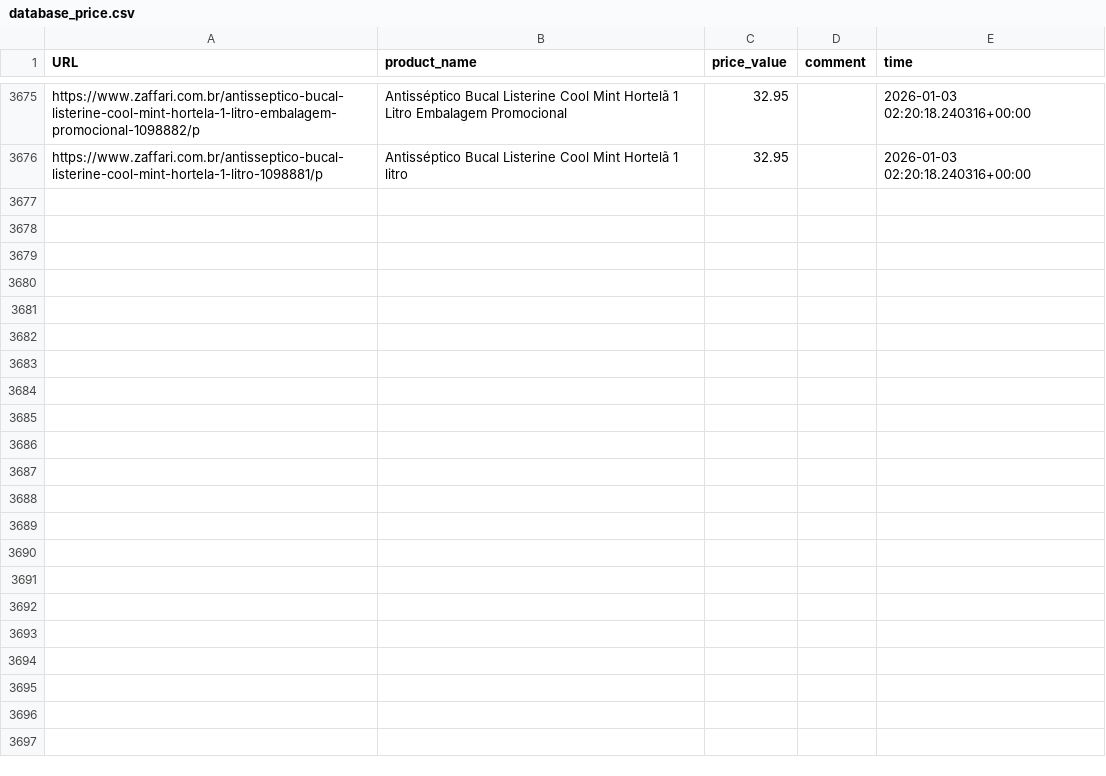
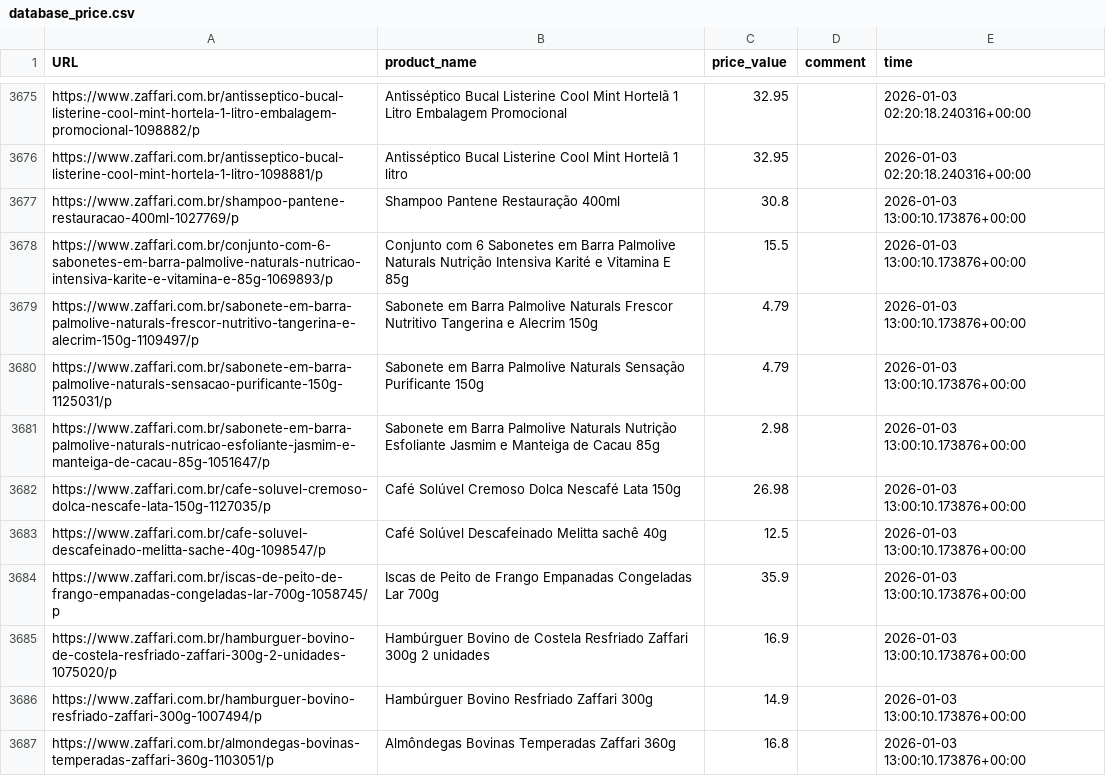
Before and after one commit to GustavoBrunelli/grocery-store-price-insights, a CSV file: database_price.csv, drawn as a sheet; only a part is shown, gaps mark what is left out; the diff covers the shown part only; the diff names each change by its address in the sheet, - before the commit and + after, or states it on an @@ line.

```diff
--- a/database_price.csv
+++ b/database_price.csv
+row 3677: https://www.zaffari.com.br/shampoo-pantene-restauracao-400ml-1027769/p | Shampoo Pantene Restauração 400ml | 30.8 |  | 2026-01-03 13:00:10.173876+00:00
+row 3678: https://www.zaffari.com.br/conjunto-com-6-sabonetes-em-barra-palmolive-naturals-nutricao-intensiva-karite-e-vitamina-e-85g-1069893/p | Conjunto com 6 Sabonetes em Barra Palmolive Naturals Nutrição Intensiva Karité e Vitamina E 85g | 15.5 |  | 2026-01-03 13:00:10.173876+00:00
+row 3679: https://www.zaffari.com.br/sabonete-em-barra-palmolive-naturals-frescor-nutritivo-tangerina-e-alecrim-150g-1109497/p | Sabonete em Barra Palmolive Naturals Frescor Nutritivo Tangerina e Alecrim 150g | 4.79 |  | 2026-01-03 13:00:10.173876+00:00
+row 3680: https://www.zaffari.com.br/sabonete-em-barra-palmolive-naturals-sensacao-purificante-150g-1125031/p | Sabonete em Barra Palmolive Naturals Sensação Purificante 150g | 4.79 |  | 2026-01-03 13:00:10.173876+00:00
+row 3681: https://www.zaffari.com.br/sabonete-em-barra-palmolive-naturals-nutricao-esfoliante-jasmim-e-manteiga-de-cacau-85g-1051647/p | Sabonete em Barra Palmolive Naturals Nutrição Esfoliante Jasmim e Manteiga de Cacau 85g | 2.98 |  | 2026-01-03 13:00:10.173876+00:00
+row 3682: https://www.zaffari.com.br/cafe-soluvel-cremoso-dolca-nescafe-lata-150g-1127035/p | Café Solúvel Cremoso Dolca Nescafé Lata 150g | 26.98 |  | 2026-01-03 13:00:10.173876+00:00
+row 3683: https://www.zaffari.com.br/cafe-soluvel-descafeinado-melitta-sache-40g-1098547/p | Café Solúvel Descafeinado Melitta sachê 40g | 12.5 |  | 2026-01-03 13:00:10.173876+00:00
+row 3684: https://www.zaffari.com.br/iscas-de-peito-de-frango-empanadas-congeladas-lar-700g-1058745/p | Iscas de Peito de Frango Empanadas Congeladas Lar 700g | 35.9 |  | 2026-01-03 13:00:10.173876+00:00
+row 3685: https://www.zaffari.com.br/hamburguer-bovino-de-costela-resfriado-zaffari-300g-2-unidades-1075020/p | Hambúrguer Bovino de Costela Resfriado Zaffari 300g 2 unidades | 16.9 |  | 2026-01-03 13:00:10.173876+00:00
+row 3686: https://www.zaffari.com.br/hamburguer-bovino-resfriado-zaffari-300g-1007494/p | Hambúrguer Bovino Resfriado Zaffari 300g | 14.9 |  | 2026-01-03 13:00:10.173876+00:00
+row 3687: https://www.zaffari.com.br/almondegas-bovinas-temperadas-zaffari-360g-1103051/p | Almôndegas Bovinas Temperadas Zaffari 360g | 16.8 |  | 2026-01-03 13:00:10.173876+00:00
```
Also changed, not shown: 10 added rows elsewhere in this file.
